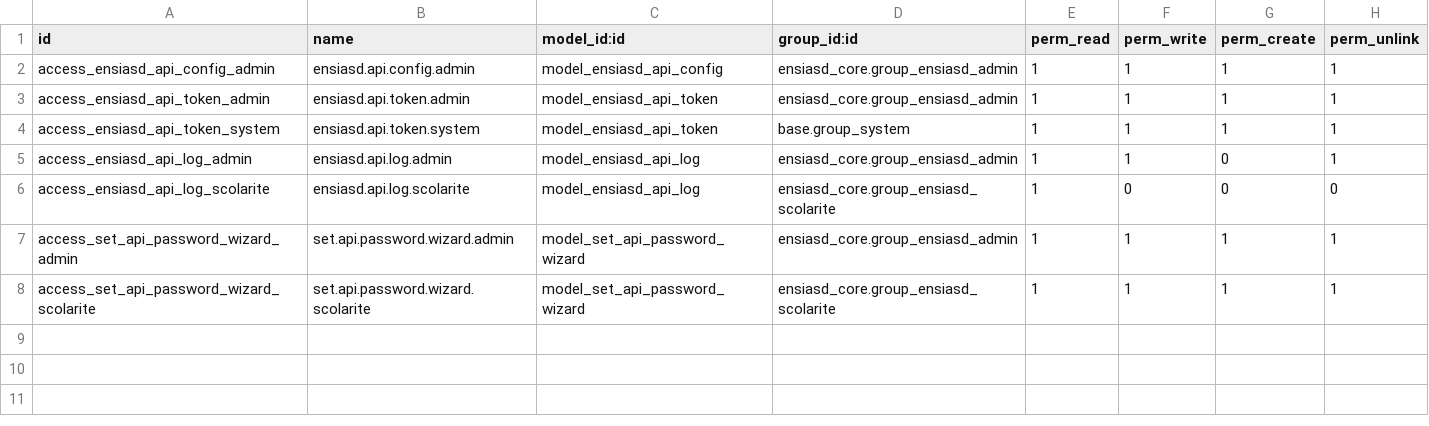
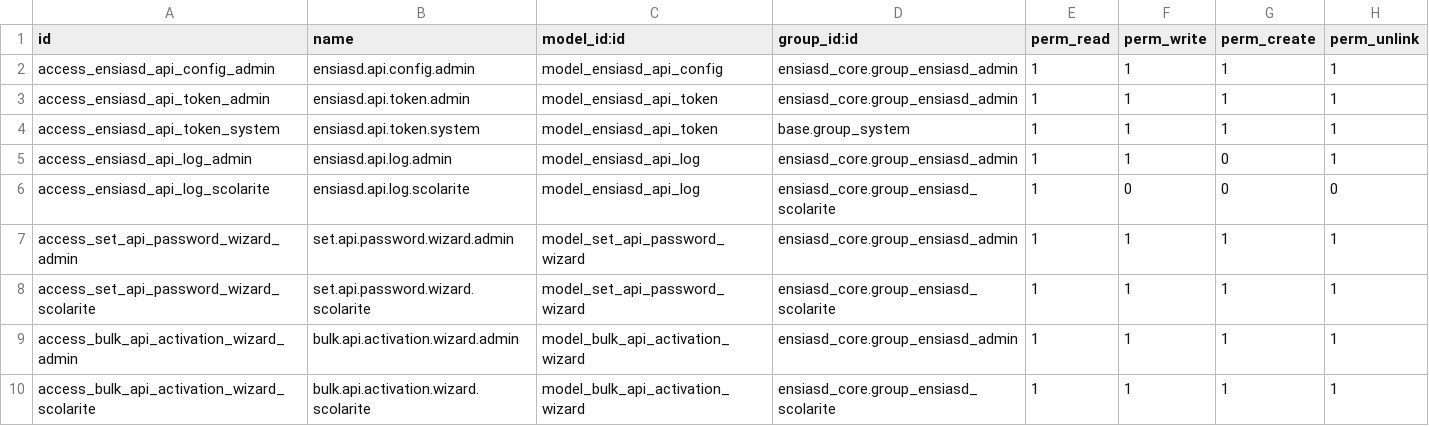
Before and after one commit to osama-jammi/ENSIASD-ERP---Syst-me-de-Gestion-Int-gr-, a CSV file: ensiasd_addons/ensiasd_api/security/ir.model.access.csv, drawn as a sheet.

```diff
--- a/ensiasd_addons/ensiasd_api/security/ir.model.access.csv
+++ b/ensiasd_addons/ensiasd_api/security/ir.model.access.csv
@@ -8 +8,3 @@ access_set_api_password_wizard_admin,set.api.password.wizard.admin,model_set_api
 access_set_api_password_wizard_scolarite,set.api.password.wizard.scolarite,model_set_api_password_wizard,ensiasd_core.group_ensiasd_scolarite,1,1,1,1
+access_bulk_api_activation_wizard_admin,bulk.api.activation.wizard.admin,model_bulk_api_activation_wizard,ensiasd_core.group_ensiasd_admin,1,1,1,1
+access_bulk_api_activation_wizard_scolarite,bulk.api.activation.wizard.scolarite,model_bulk_api_activation_wizard,ensiasd_core.group_ensiasd_scolarite,1,1,1,1
```
Also changed, not shown: ensiasd_addons/ensiasd_academic/security/ir.model.access.csv, ensiasd_addons/ensiasd_timetable/security/ir.model.access.csv, 27 other files.
